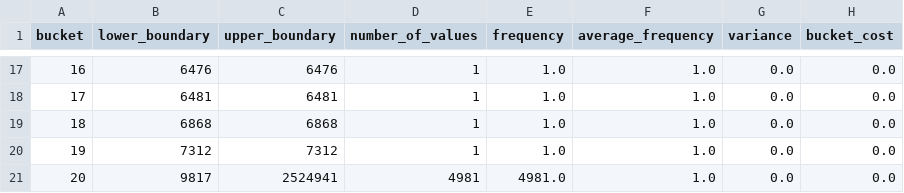
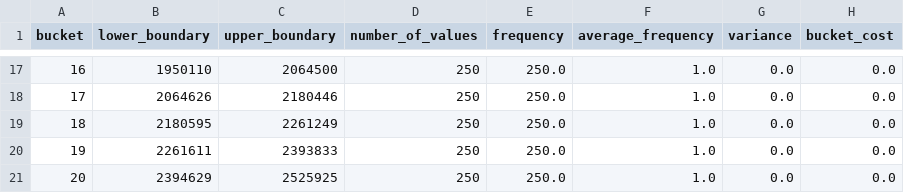
Before and after one commit to Nikhil85587/ADBMS-Assignment-0-1, a CSV file: results/id_boundaries_5000.csv, drawn as a sheet; only a part is shown, gaps mark what is left out; the diff covers the shown part only.

```diff
--- a/results/id_boundaries_5000.csv
+++ b/results/id_boundaries_5000.csv
@@ -17,5 +17,5 @@ bucket,lower_boundary,upper_boundary,number_of_values,frequency,average_frequenc
-16,6476,6476,1,1.0,1.0,0.0,0.0
-17,6481,6481,1,1.0,1.0,0.0,0.0
-18,6868,6868,1,1.0,1.0,0.0,0.0
-19,7312,7312,1,1.0,1.0,0.0,0.0
-20,9817,2524941,4981,4981.0,1.0,0.0,0.0
+16,1950110,2064500,250,250.0,1.0,0.0,0.0
+17,2064626,2180446,250,250.0,1.0,0.0,0.0
+18,2180595,2261249,250,250.0,1.0,0.0,0.0
+19,2261611,2393833,250,250.0,1.0,0.0,0.0
+20,2394629,2525925,250,250.0,1.0,0.0,0.0
```
Also changed, not shown: 60 edited cells elsewhere in this file, results/id_boundaries_3000.csv, results/id_errors_1000.csv, 41 other files.
